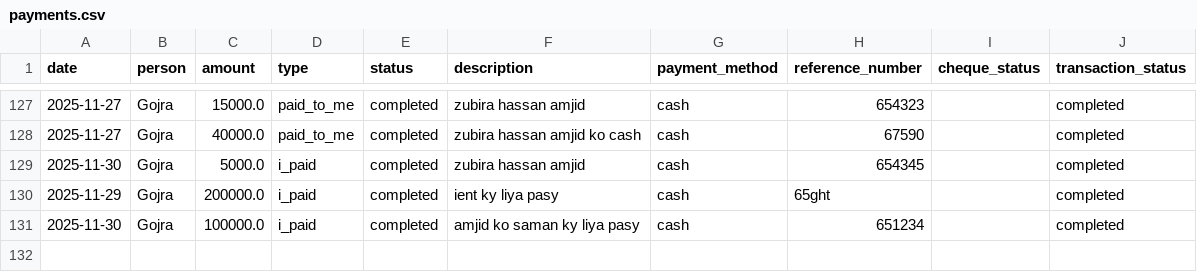
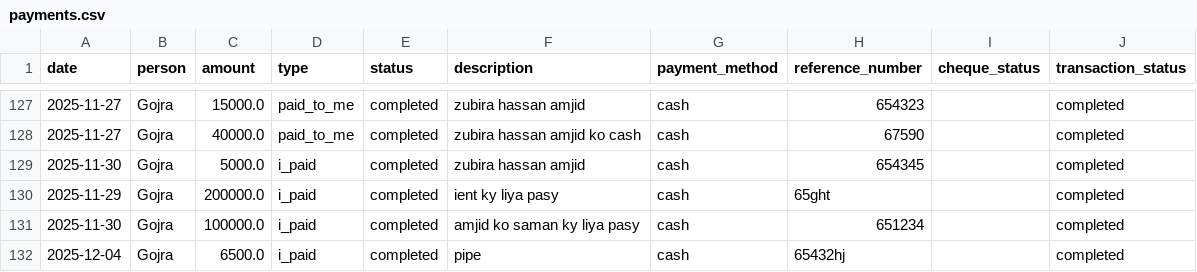
Before and after one commit to WorkProfile-web/payments-summary, a CSV file: payments.csv, drawn as a sheet; only a part is shown, gaps mark what is left out.

Commit message:
Automated update: payment records

```diff
--- a/payments.csv
+++ b/payments.csv
@@ -131 +131,2 @@ date,person,amount,type,status,description,payment_method,reference_number,chequ
 2025-11-30,Gojra,100000.0,i_paid,completed,amjid ko saman ky liya pasy,cash,651234,,completed
+2025-12-04,Gojra,6500.0,i_paid,completed,pipe,cash,65432hj,,completed
```
Also changed, not shown: 1 other file.
